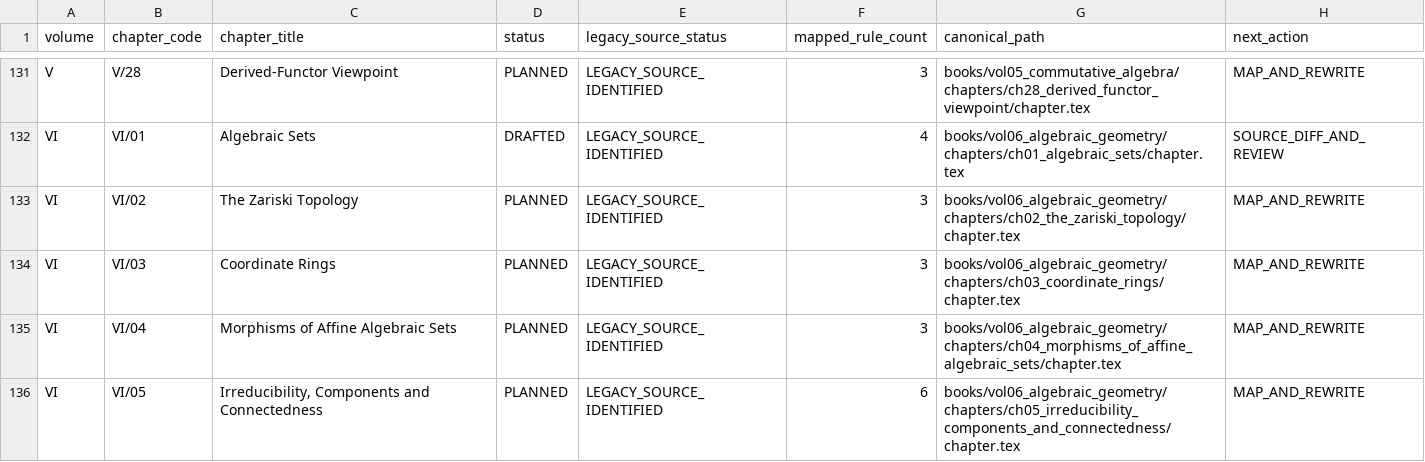
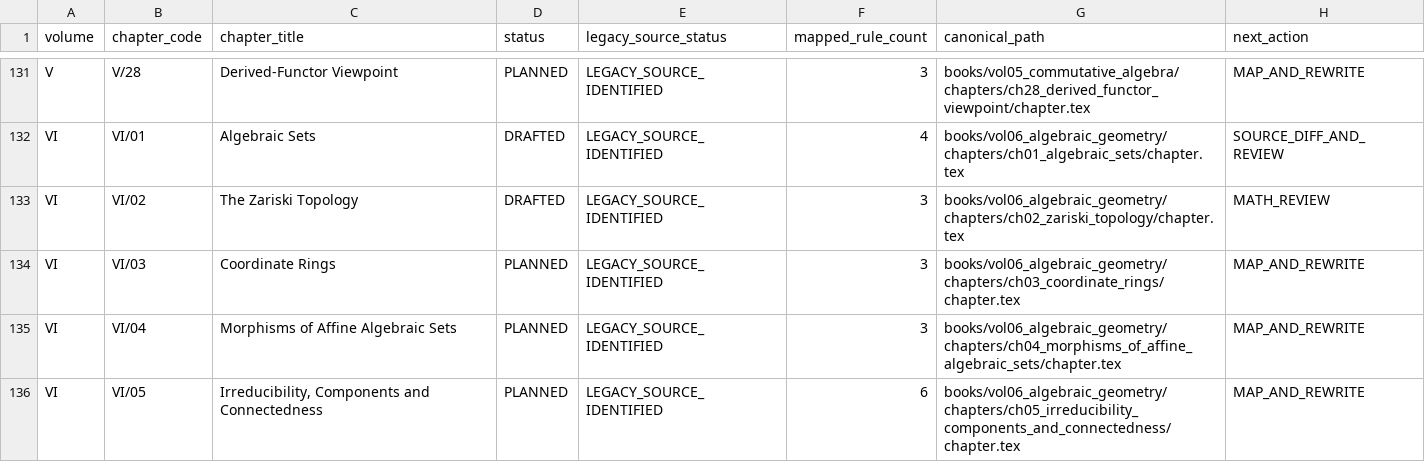
Before and after one commit to expert10000/math, a TSV file: editorial/CHAPTER_STATUS.tsv, drawn as a sheet; only a part is shown, gaps mark what is left out.

Commit message:
content: reconstruct VI/02 Zariski topology

```diff
--- a/editorial/CHAPTER_STATUS.tsv
+++ b/editorial/CHAPTER_STATUS.tsv
@@ -132,3 +132,3 @@ V	V/28	Derived-Functor Viewpoint	PLANNED	LEGACY_SOURCE_IDENTIFIED	3	books/vol05_
 VI	VI/01	Algebraic Sets	DRAFTED	LEGACY_SOURCE_IDENTIFIED	4	books/vol06_algebraic_geometry/chapters/ch01_algebraic_sets/chapter.tex	SOURCE_DIFF_AND_REVIEW
-VI	VI/02	The Zariski Topology	PLANNED	LEGACY_SOURCE_IDENTIFIED	3	books/vol06_algebraic_geometry/chapters/ch02_the_zariski_topology/chapter.tex	MAP_AND_REWRITE
+VI	VI/02	The Zariski Topology	DRAFTED	LEGACY_SOURCE_IDENTIFIED	3	books/vol06_algebraic_geometry/chapters/ch02_zariski_topology/chapter.tex	MATH_REVIEW
 VI	VI/03	Coordinate Rings	PLANNED	LEGACY_SOURCE_IDENTIFIED	3	books/vol06_algebraic_geometry/chapters/ch03_coordinate_rings/chapter.tex	MAP_AND_REWRITE
```
Also changed, not shown: 8 other files.
